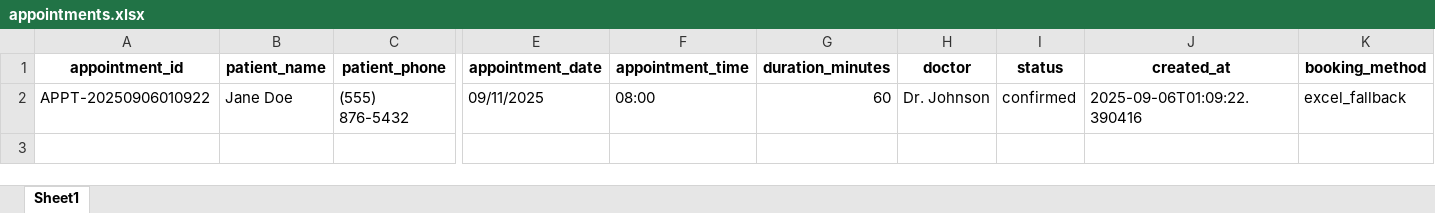
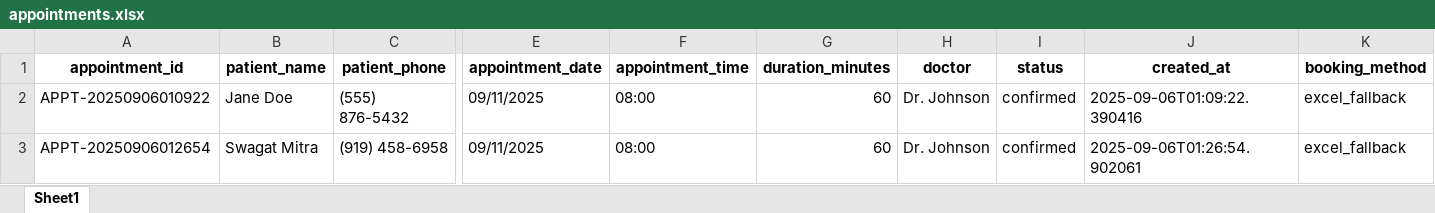
Before and after one commit to swagatmitra22/medical-ai-agent, an Excel workbook: data/appointments.xlsx, sheet Sheet1, drawn as a sheet; only a part is shown, gaps mark what is left out; values as stored, in another font and other column widths than the file's, no borders; rows hold the shown columns only; the diff names each change by its address in the sheet, - before the commit and + after, or states it on an @@ line.

```diff
--- a/data/appointments.xlsx (sheet Sheet1)
+++ b/data/appointments.xlsx (sheet Sheet1)
+row 3: APPT-20250906012654 | Swagat Mitra | (919) 458-6958 | 09/11/2025 | 08:00 | 60 | Dr. Johnson | confirmed | 2025-09-06T01:26:54.902061 | excel_fallback
```
Also changed, not shown: 4 other files.
